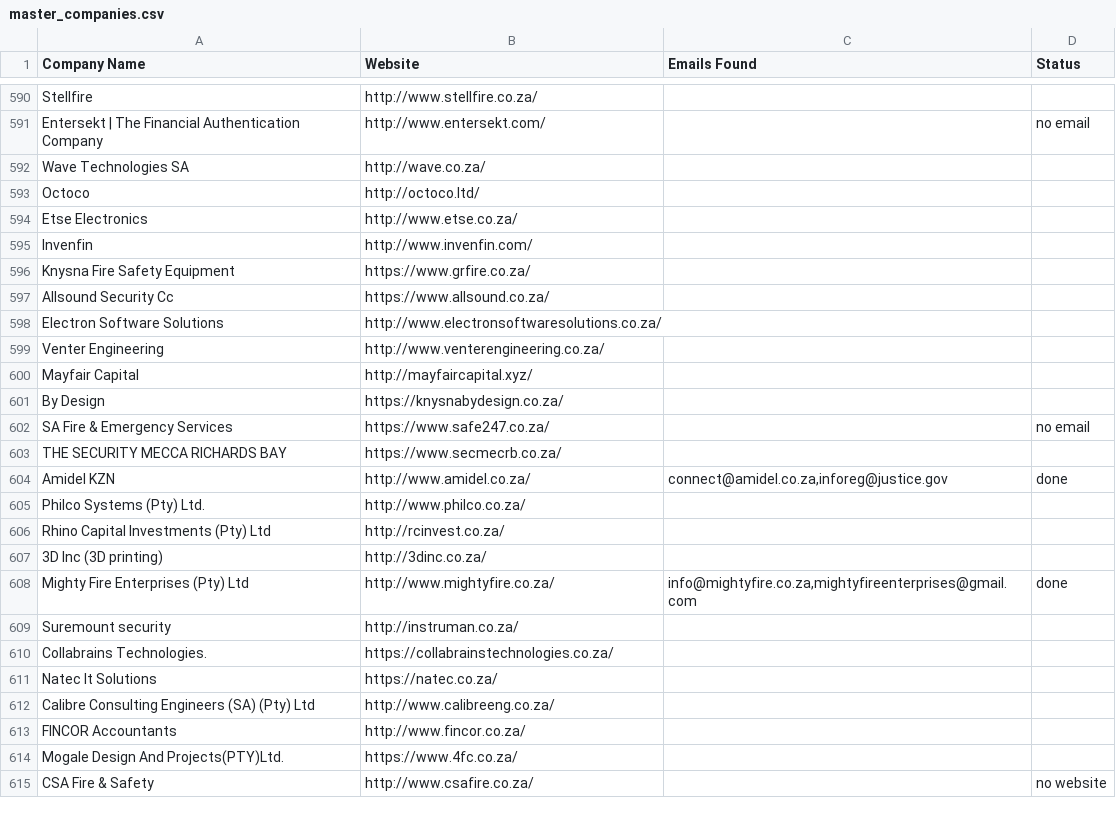
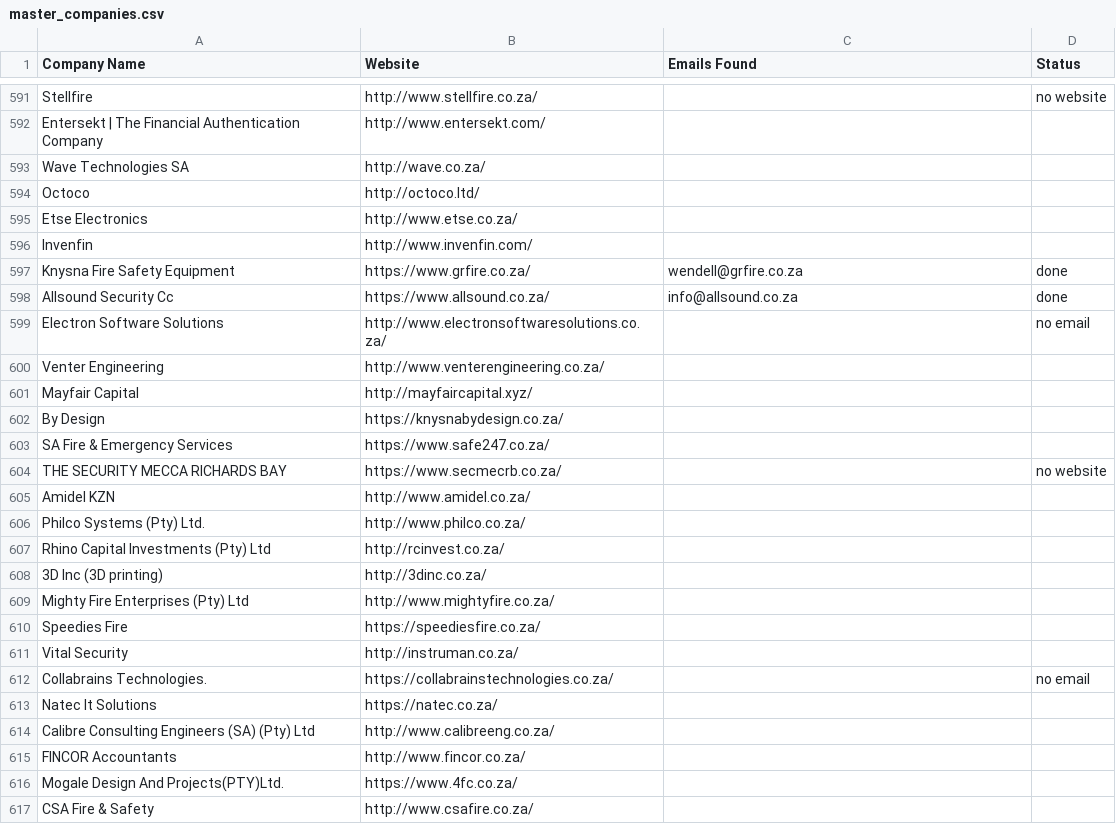
Before and after one commit to MareanaNsuku/FireDetectionOutreach, a CSV file: master_companies.csv, drawn as a sheet; only a part is shown, gaps mark what is left out; addresses are those after the commit; the diff covers the shown part only; the diff names each change by its address in the sheet, - before the commit and + after, or states it on an @@ line.

```diff
--- a/master_companies.csv
+++ b/master_companies.csv
-D591 (Status): (empty)
+D591 (Status): no website
-D592 (Status): no email
+D592 (Status): (empty)
-C597 (Emails Found): (empty)
+C597 (Emails Found): wendell@grfire.co.za
-D597:D598 (Status): (empty)
+D597:D598 (Status): done
-C598 (Emails Found): (empty)
+C598 (Emails Found): info@allsound.co.za
-D599 (Status): (empty)
+D599 (Status): no email
-D603 (Status): no email
+D603 (Status): (empty)
-D604 (Status): (empty)
+D604 (Status): no website
-C605 (Emails Found): connect@amidel.co.za,inforeg@justice.gov
+C605 (Emails Found): (empty)
-D605 (Status): done
+D605 (Status): (empty)
-C609 (Emails Found): info@mightyfire.co.za,mightyfireenterprises@gmail.com
+C609 (Emails Found): (empty)
-D609 (Status): done
+D609 (Status): (empty)
+row 610: Speedies Fire | https://speediesfire.co.za/
-A611 (Company Name): Suremount security
+A611 (Company Name): Vital Security
-D612 (Status): (empty)
+D612 (Status): no email
-D617 (Status): no website
+D617 (Status): (empty)
```
Also changed, not shown: 10 added rows, 9 removed rows, 12 moved rows and 114 edited cells elsewhere in this file.
